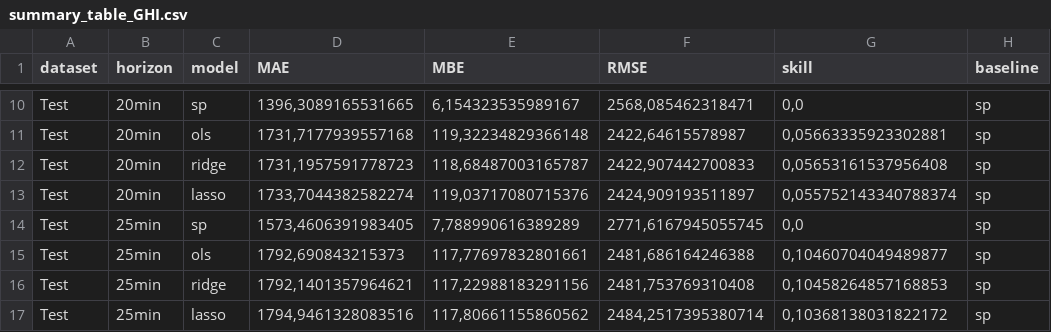
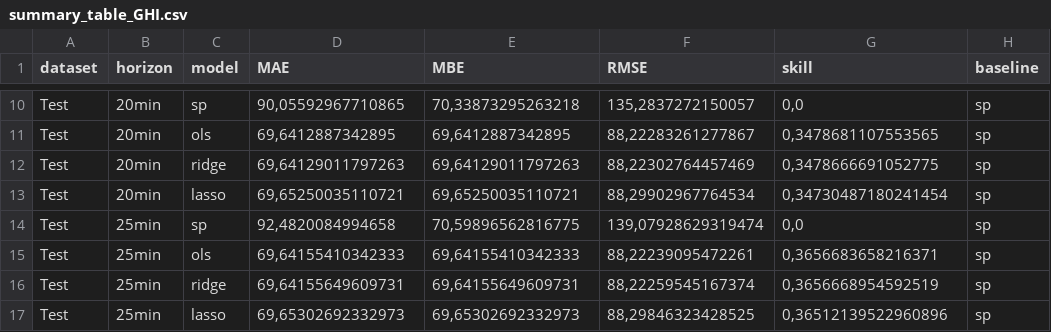
Before and after one commit to sophieaylin/PV-forecasting, a CSV file: summary_table_GHI.csv, drawn as a sheet; only a part is shown, gaps mark what is left out; the diff covers the shown part only; the diff names each change by its address in the sheet, - before the commit and + after, or states it on an @@ line.

```diff
--- a/summary_table_GHI.csv
+++ b/summary_table_GHI.csv
-D10 (MAE): 1396,3089165531665
+D10 (MAE): 90,05592967710865
-E10 (MBE): 6,154323535989167
+E10 (MBE): 70,33873295263218
-F10 (RMSE): 2568,085462318471
+F10 (RMSE): 135,2837272150057
-D11 (MAE): 1731,7177939557168
+D11 (MAE): 69,6412887342895
-E11 (MBE): 119,32234829366148
+E11 (MBE): 69,6412887342895
-F11 (RMSE): 2422,64615578987
+F11 (RMSE): 88,22283261277867
-G11 (skill): 0,05663335923302881
+G11 (skill): 0,3478681107553565
-D12 (MAE): 1731,1957591778723
+D12 (MAE): 69,64129011797263
-E12 (MBE): 118,68487003165787
+E12 (MBE): 69,64129011797263
-F12 (RMSE): 2422,907442700833
+F12 (RMSE): 88,22302764457469
-G12 (skill): 0,05653161537956408
+G12 (skill): 0,3478666691052775
-D13 (MAE): 1733,7044382582274
+D13 (MAE): 69,65250035110721
-E13 (MBE): 119,03717080715376
+E13 (MBE): 69,65250035110721
-F13 (RMSE): 2424,909193511897
+F13 (RMSE): 88,29902967764534
-G13 (skill): 0,055752143340788374
+G13 (skill): 0,34730487180241454
-D14 (MAE): 1573,4606391983405
+D14 (MAE): 92,4820084994658
-E14 (MBE): 7,788990616389289
+E14 (MBE): 70,59896562816775
-F14 (RMSE): 2771,6167945055745
+F14 (RMSE): 139,07928629319474
-D15 (MAE): 1792,690843215373
+D15 (MAE): 69,64155410342333
-E15 (MBE): 117,77697832801661
+E15 (MBE): 69,64155410342333
-F15 (RMSE): 2481,686164246388
+F15 (RMSE): 88,22239095472261
-G15 (skill): 0,10460704049489877
+G15 (skill): 0,3656683658216371
-D16 (MAE): 1792,1401357964621
+D16 (MAE): 69,64155649609731
-E16 (MBE): 117,22988183291156
+E16 (MBE): 69,64155649609731
-F16 (RMSE): 2481,753769310408
+F16 (RMSE): 88,22259545167374
-G16 (skill): 0,10458264857168853
+G16 (skill): 0,3656668954592519
-D17 (MAE): 1794,9461328083516
+D17 (MAE): 69,65302692332973
-E17 (MBE): 117,80661155860562
+E17 (MBE): 69,65302692332973
-F17 (RMSE): 2484,2517395380714
+F17 (RMSE): 88,29846323428525
-G17 (skill): 0,10368138031822172
+G17 (skill): 0,36512139522960896
```
Also changed, not shown: 61 edited cells elsewhere in this file, summary_table_BNI.csv, 19 other files.
